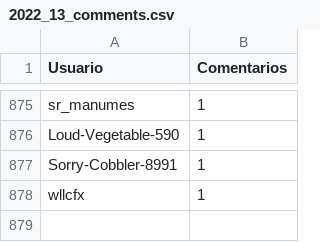
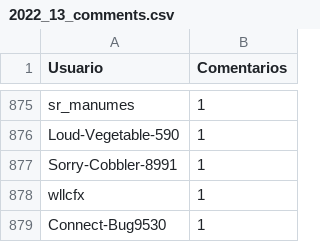
Before and after one commit to djxzinik/rChileRandom-Bot, a CSV file: weekly/2022_13_comments.csv, drawn as a sheet; only a part is shown, gaps mark what is left out; the diff names each change by its address in the sheet, - before the commit and + after, or states it on an @@ line.

```diff
--- a/weekly/2022_13_comments.csv
+++ b/weekly/2022_13_comments.csv
+row 879: Connect-Bug9530 | 1
```
Also changed, not shown: Users_comments.csv, weekly/current_comments.csv, 2 other files.
